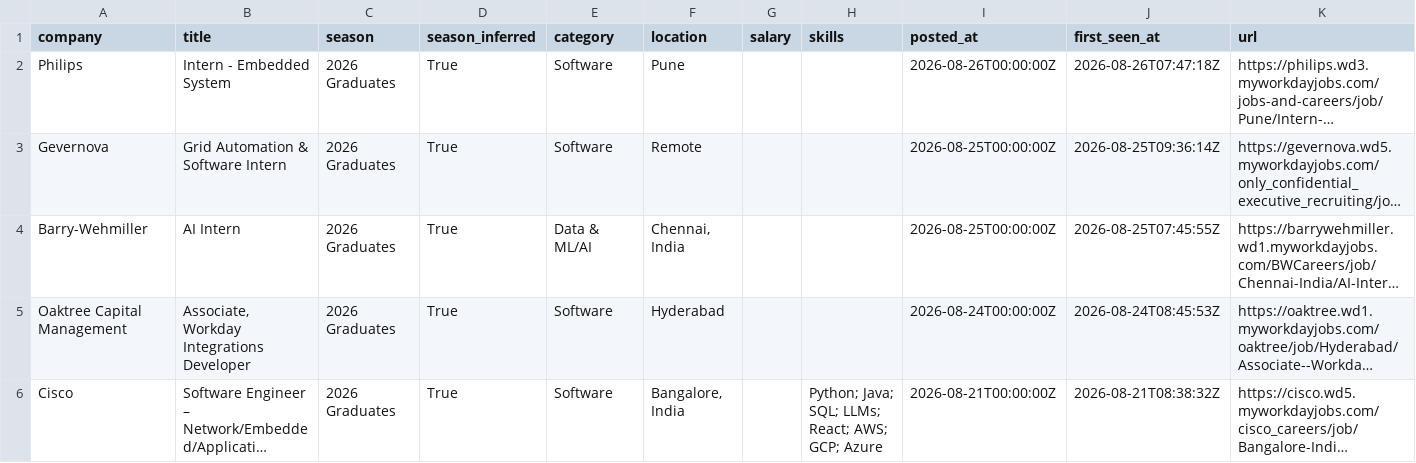
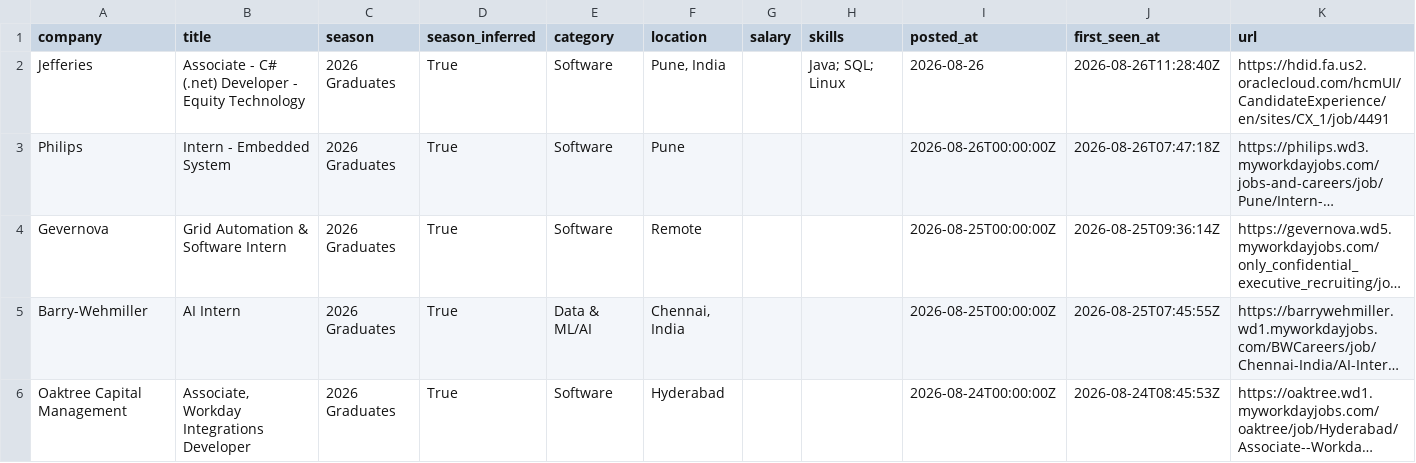
Before and after one commit to Smeerdev/Job-finder-agent, a CSV file: data/internships.csv, drawn as a sheet; only a part is shown; the shorter side is filled out with more unchanged rows; long unchanged cells end in …; the diff names each change by its address in the sheet, - before the commit and + after, or states it on an @@ line.

Commit message:
chore: update internships (2026-08-26 11:28 UTC)

```diff
--- a/data/internships.csv
+++ b/data/internships.csv
+row 2: Jefferies | Associate - C# (.net) Developer - Equity Technology | 2026 Graduates | True | Software | Pune, India |  | Java; SQL; Linux | 2026-08-26 | 2026-08-26T11:28:40Z | https://hdid.fa.us2.oraclecloud.com/hcmUI/CandidateExperience/en/sites/CX_1/job/4491
```
Also changed, not shown: 13 other files.
